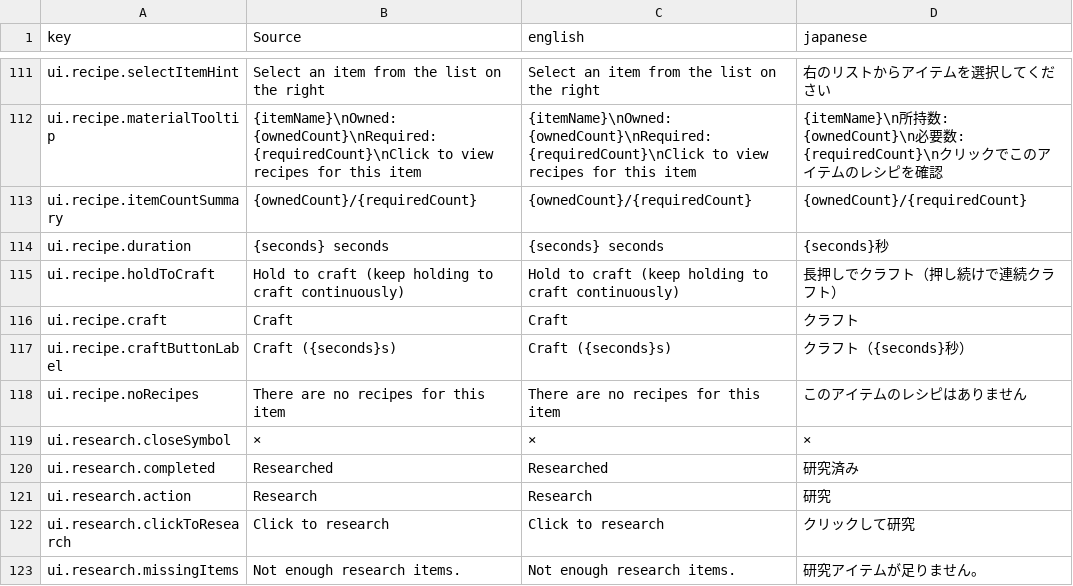
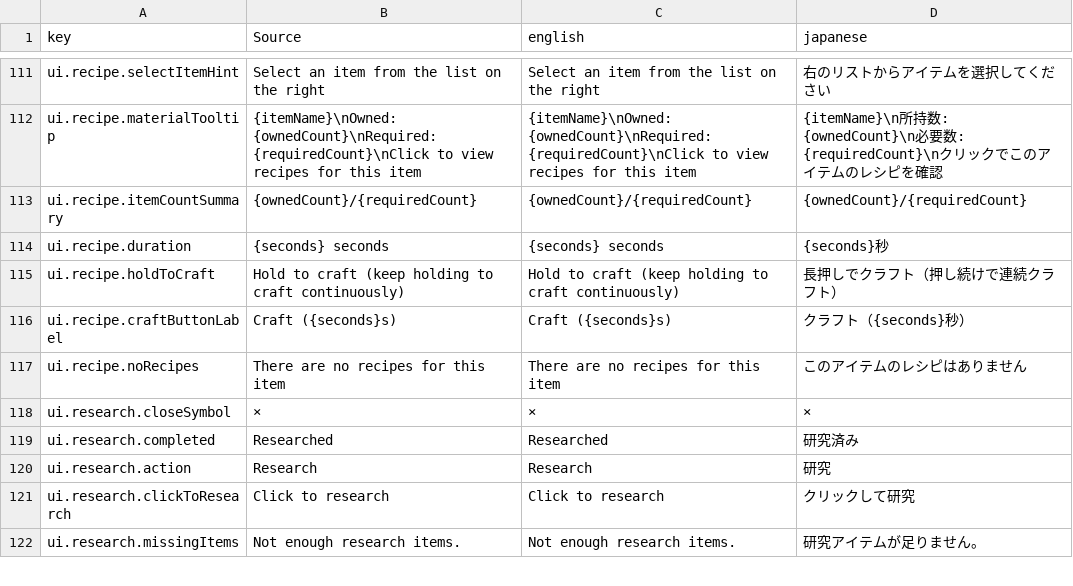
Before and after one commit to moorestech/moorestech, a CSV file: Localization/localization.csv, drawn as a sheet; only a part is shown, gaps mark what is left out; the diff names each change by its address in the sheet, - before the commit and + after, or states it on an @@ line.

```diff
--- a/Localization/localization.csv
+++ b/Localization/localization.csv
-row 116: ui.recipe.craft | Craft | Craft | クラフト
```
Also changed, not shown: 21 other files.
